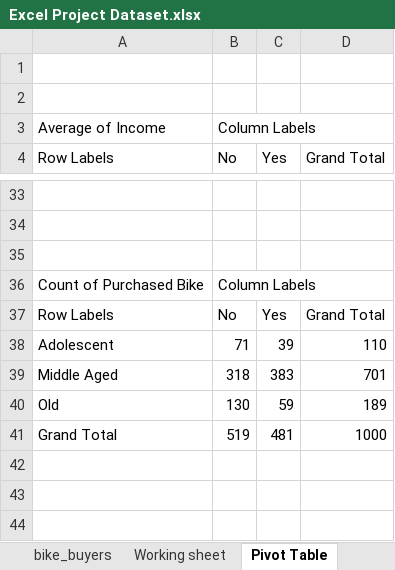
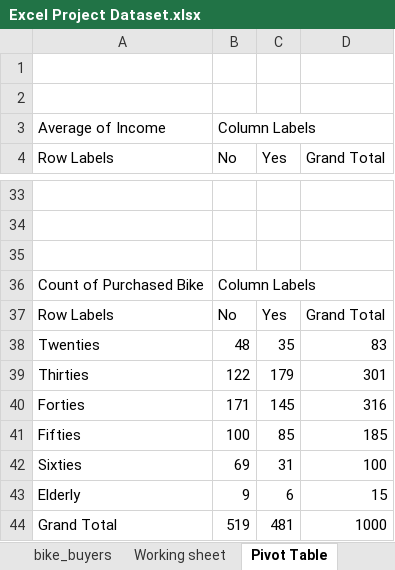
Before and after one commit to A-nita18/Bike-buyers-excel-project, an Excel workbook: Excel Project Dataset.xlsx, sheet Pivot Table, drawn as a sheet; only a part is shown, gaps mark what is left out; values as stored, in another font and other column widths than the file's, no borders; charts and pictures not drawn; removed rows and columns are numbered as before the commit, all else as after; the diff names each change by its address in the sheet, - before the commit and + after, or states it on an @@ line.

```diff
--- a/Excel Project Dataset.xlsx (sheet Pivot Table)
+++ b/Excel Project Dataset.xlsx (sheet Pivot Table)
-row 38: Adolescent | 71 | 39 | 110
-row 39: Middle Aged | 318 | 383 | 701
-row 40: Old | 130 | 59 | 189
+row 38: Twenties | 48 | 35 | 83
+row 39: Thirties | 122 | 179 | 301
+row 40: Forties | 171 | 145 | 316
+row 41: Fifties | 100 | 85 | 185
+row 42: Sixties | 69 | 31 | 100
+row 43: Elderly | 9 | 6 | 15
```
Also changed, not shown: sheet Working sheet, charts or pictures, 1 other file.
